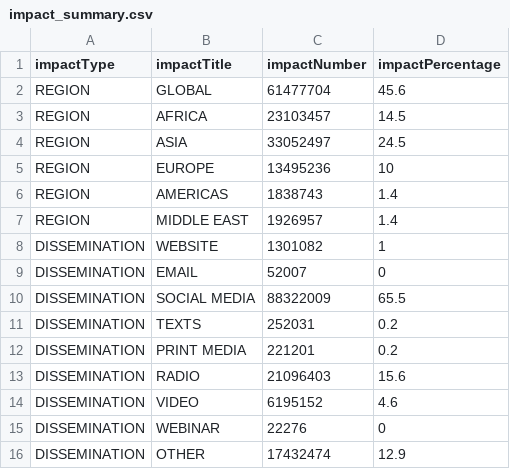
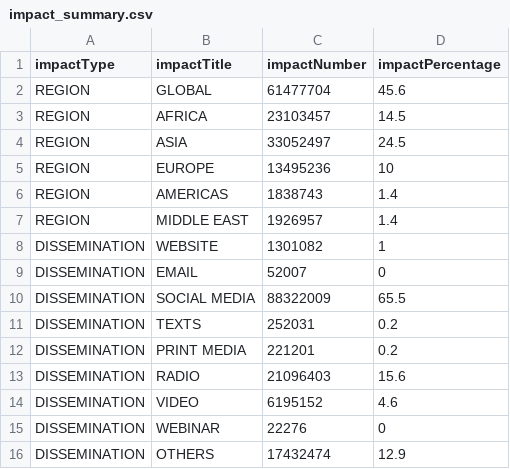
Before and after one commit to sylviawakoli/covid-parenting-website, a CSV file: src/assets/impacts/impact_summary.csv, drawn as a sheet.

Commit message:
impact image additions, resizing and media icons setting

```diff
--- a/src/assets/impacts/impact_summary.csv
+++ b/src/assets/impacts/impact_summary.csv
@@ -15,2 +15,2 @@ DISSEMINATION,VIDEO,6195152,4.6
 DISSEMINATION,WEBINAR,22276,0
-DISSEMINATION,OTHER,17432474,12.9
+DISSEMINATION,OTHERS,17432474,12.9
```
Also changed, not shown: 19 other files.
